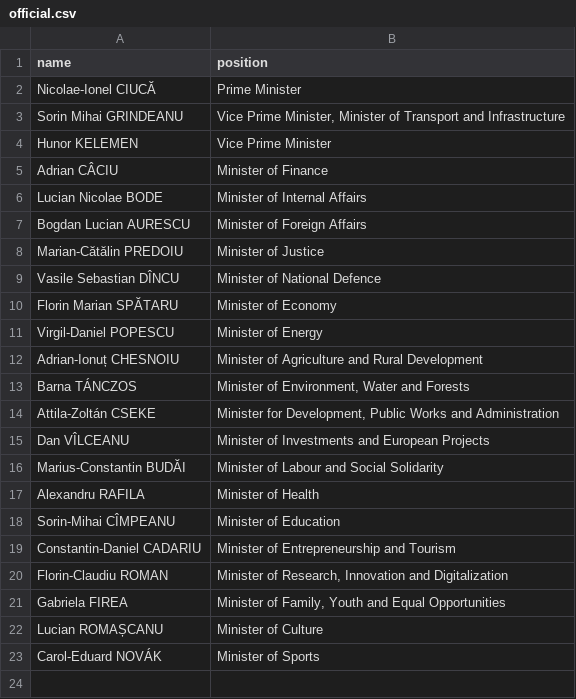
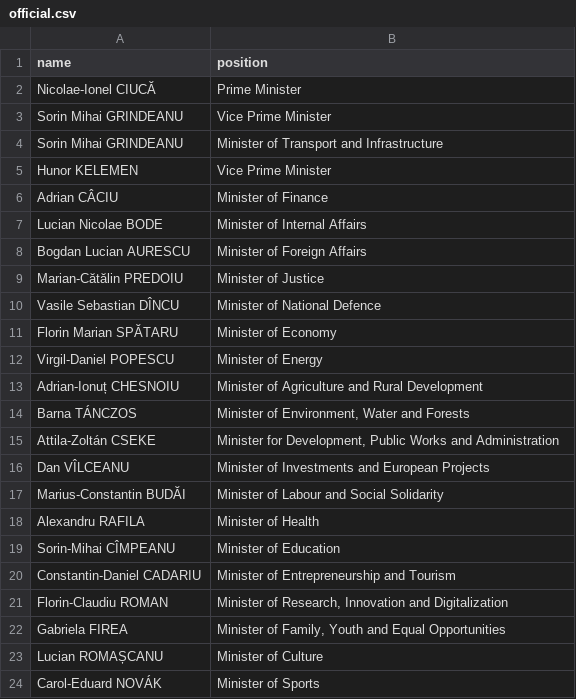
Before and after one commit to every-politician-scrapers/romania-cabinet, a CSV file: data/official.csv, drawn as a sheet.

```diff
--- a/data/official.csv
+++ b/data/official.csv
@@ -2,3 +2,4 @@ name,position
 Nicolae-Ionel CIUCĂ,Prime Minister
-Sorin Mihai GRINDEANU,"Vice Prime Minister, Minister of Transport and Infrastructure"
+Sorin Mihai GRINDEANU,Vice Prime Minister
+Sorin Mihai GRINDEANU,Minister of Transport and Infrastructure
 Hunor KELEMEN,Vice Prime Minister
```
Also changed, not shown: data/diff.csv, 1 other file.
